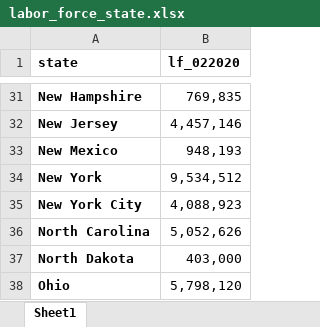
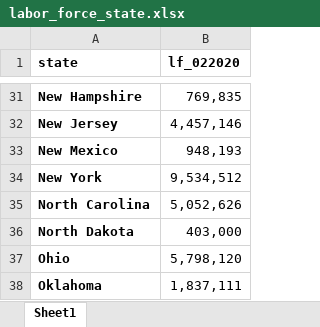
Before and after one commit to paulgp/GoogleTrendsUINowcast, an Excel workbook: data/labor_force_state.xlsx, sheet Sheet1, drawn as a sheet; only a part is shown, gaps mark what is left out; the shorter side is filled out with more unchanged rows; values as stored, in another font and other column widths than the file's, no borders; the diff names each change by its address in the sheet, - before the commit and + after, or states it on an @@ line.

Commit message:
Add labor force data

```diff
--- a/data/labor_force_state.xlsx (sheet Sheet1)
+++ b/data/labor_force_state.xlsx (sheet Sheet1)
-row 35: New York City | 4,088,923
```
